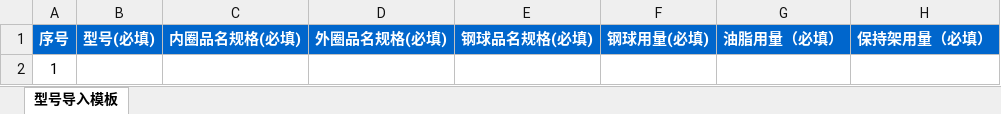
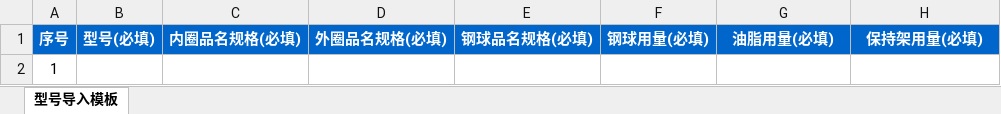
Before and after one commit to huzhiyuhuzhiyu/api-doc-lookup, an Excel workbook: public/static/型号导入模板.xlsx, sheet 型号导入模板, drawn as a sheet; values as stored, in another font and other column widths than the file's, no borders; the diff names each change by its address in the sheet, - before the commit and + after, or states it on an @@ line.

```diff
--- a/public/static/型号导入模板.xlsx (sheet 型号导入模板)
+++ b/public/static/型号导入模板.xlsx (sheet 型号导入模板)
-G1: 油脂用量（必填）
+G1: 油脂用量(必填)
-H1: 保持架用量（必填）
+H1: 保持架用量(必填)
```
Also changed, not shown: 6 other files.
